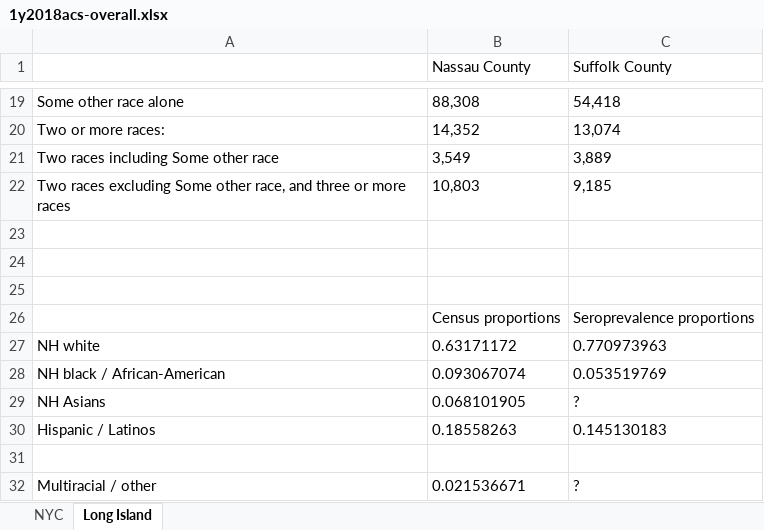
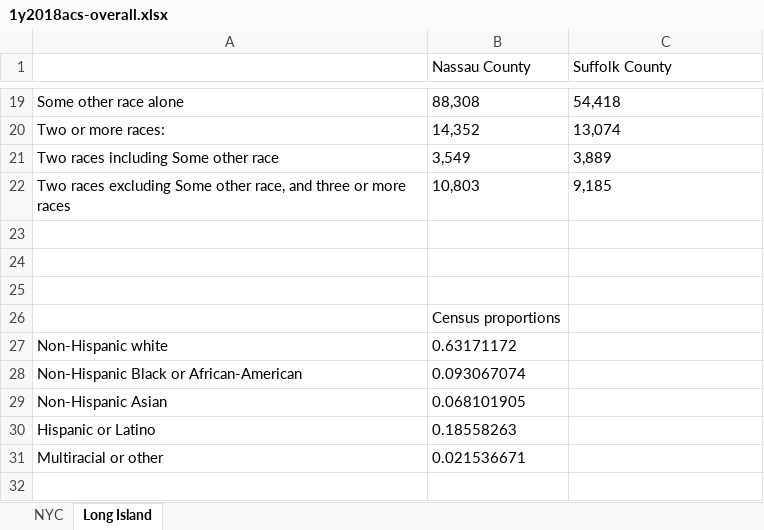
Before and after one commit to kevincma/covid19-race-ethnicity-model, an Excel workbook: data/1y2018acs-overall.xlsx, sheet Long Island, drawn as a sheet; only a part is shown, gaps mark what is left out; values as stored, in another font and other column widths than the file's, no borders; removed rows and columns are numbered as before the commit, all else as after; the diff names each change by its address in the sheet, - before the commit and + after, or states it on an @@ line.

Commit message:
clean census data

```diff
--- a/data/1y2018acs-overall.xlsx (sheet Long Island)
+++ b/data/1y2018acs-overall.xlsx (sheet Long Island)
-C26 (Suffolk County): Seroprevalence proportions
+C26 (Suffolk County): (empty)
-A27: NH white
+A27: Non-Hispanic white
-C27 (Suffolk County): 0.770973963
+C27 (Suffolk County): (empty)
-A28: NH black / African-American
+A28: Non-Hispanic Black or African-American
-C28 (Suffolk County): 0.053519769
+C28 (Suffolk County): (empty)
-A29: NH Asians
+A29: Non-Hispanic Asian
-C29 (Suffolk County): ?
+C29 (Suffolk County): (empty)
-A30: Hispanic / Latinos
+A30: Hispanic or Latino
-C30 (Suffolk County): 0.145130183
+C30 (Suffolk County): (empty)
-row 31: (empty)
-A31: Multiracial / other
+A31: Multiracial or other
-C31 (Suffolk County): ?
+C31 (Suffolk County): (empty)
```
Also changed, not shown: sheet NYC, 5 other files.
